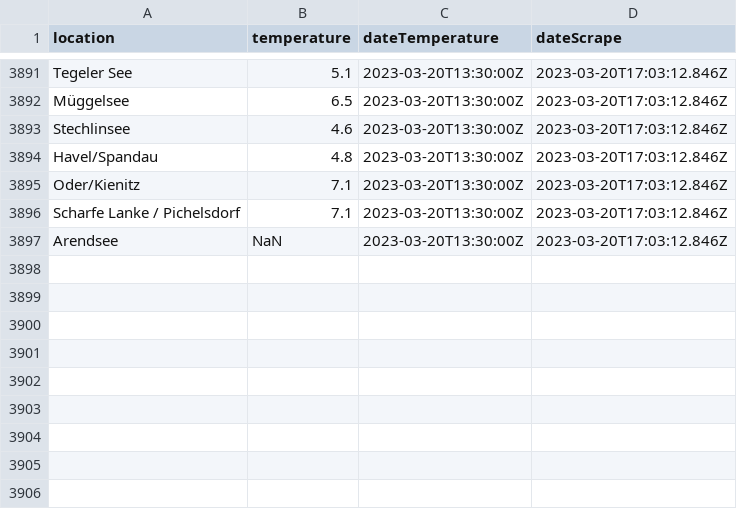
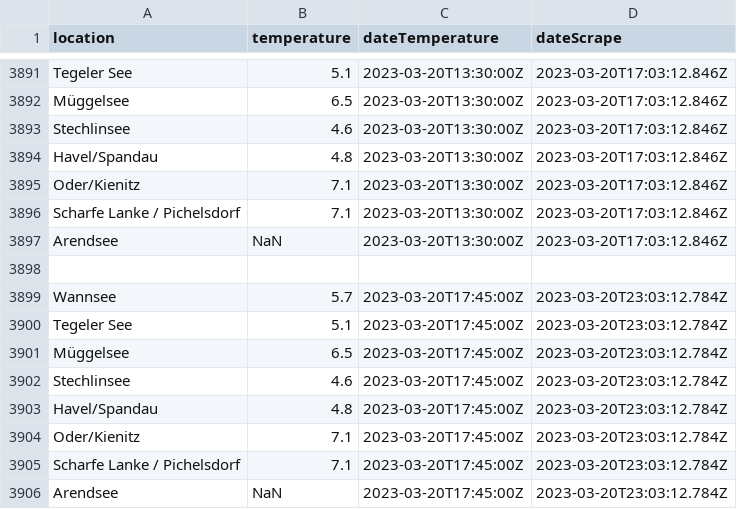
Before and after one commit to jnsprnw/water-temperatures-berlin, a CSV file: data.csv, drawn as a sheet; only a part is shown, gaps mark what is left out.

```diff
--- a/data.csv
+++ b/data.csv
@@ -3897 +3897,10 @@ Scharfe Lanke / Pichelsdorf,7.1,2023-03-20T13:30:00Z,2023-03-20T17:03:12.846Z
 Arendsee,NaN,2023-03-20T13:30:00Z,2023-03-20T17:03:12.846Z
+
+Wannsee,5.7,2023-03-20T17:45:00Z,2023-03-20T23:03:12.784Z
+Tegeler See,5.1,2023-03-20T17:45:00Z,2023-03-20T23:03:12.784Z
+Müggelsee,6.5,2023-03-20T17:45:00Z,2023-03-20T23:03:12.784Z
+Stechlinsee,4.6,2023-03-20T17:45:00Z,2023-03-20T23:03:12.784Z
+Havel/Spandau,4.8,2023-03-20T17:45:00Z,2023-03-20T23:03:12.784Z
+Oder/Kienitz,7.1,2023-03-20T17:45:00Z,2023-03-20T23:03:12.784Z
+Scharfe Lanke / Pichelsdorf,7.1,2023-03-20T17:45:00Z,2023-03-20T23:03:12.784Z
+Arendsee,NaN,2023-03-20T17:45:00Z,2023-03-20T23:03:12.784Z
```
